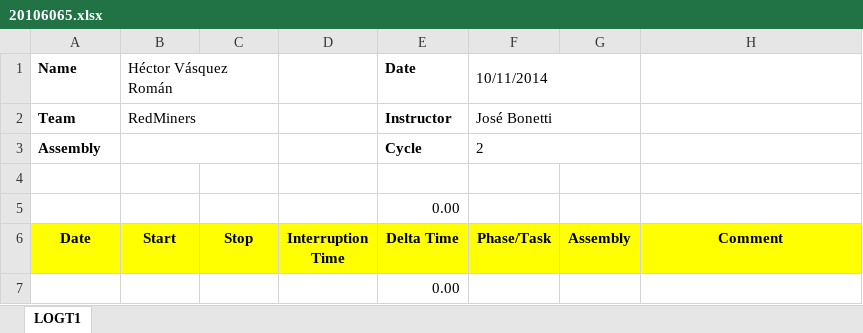
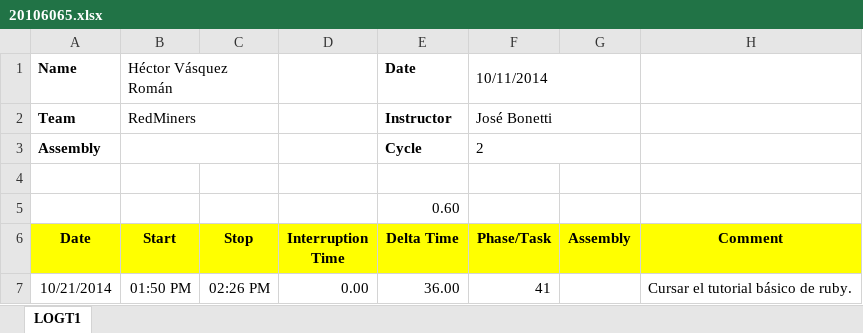
Before and after one commit to jw92/PPR, an Excel workbook: tspi/ciclo-2/logt2/20106065.xlsx, sheet LOGT1, drawn as a sheet; values as stored, in another font and other column widths than the file's, no borders; removed rows and columns are numbered as before the commit, all else as after; the diff names each change by its address in the sheet, - before the commit and + after, or states it on an @@ line.

Commit message:
Complete la tarea #41: Tutorial ruby básico

```diff
--- a/tspi/ciclo-2/logt2/20106065.xlsx (sheet LOGT1)
+++ b/tspi/ciclo-2/logt2/20106065.xlsx (sheet LOGT1)
-E5 (Delta Time): 0.00
+E5 (Delta Time): 0.60
-row 7:  |  |  |  | 0.00
+row 7: 10/21/2014 | 01:50 PM | 02:26 PM | 0.00 | 36.00 | 41 |  | Cursar el tutorial básico de ruby.
```
Also changed, not shown: tspi/ciclo-2/task2/20106065.xlsx.
